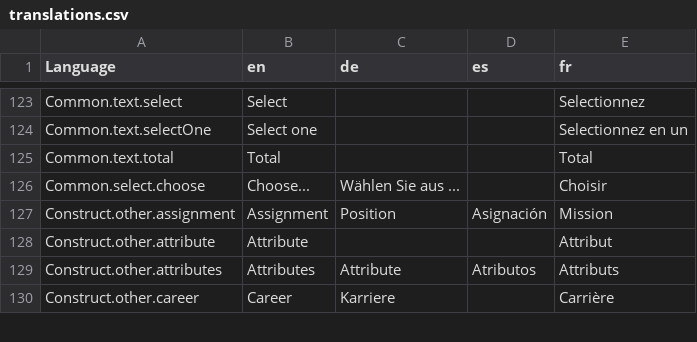
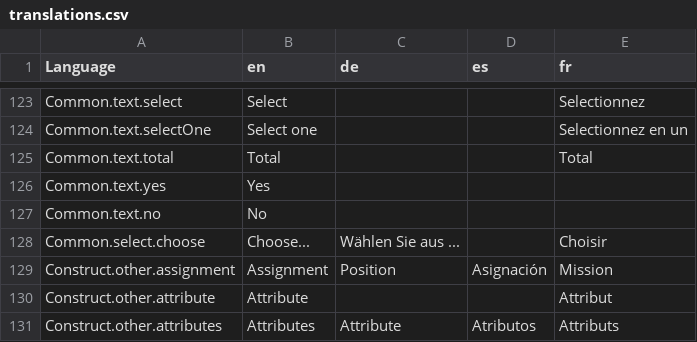
Before and after one commit to bcholmes/StarTrek2d20, a CSV file: translation/translations.csv, drawn as a sheet; only a part is shown, gaps mark what is left out; the shorter side is filled out with more unchanged rows.

Commit message:
add additional Foundry details; - minor tweaks on starship sheets; - minor NPC revisions

```diff
--- a/translation/translations.csv
+++ b/translation/translations.csv
@@ -137,2 +137,4 @@ Common.text.selectOne,Select one,,,Selectionnez en un
 Common.text.total,Total,,,Total
+Common.text.yes,Yes,,,
+Common.text.no,No,,,
 Common.select.choose,Choose...,Wählen Sie aus ...,,Choisir
```
Also changed, not shown: 8 other files.
